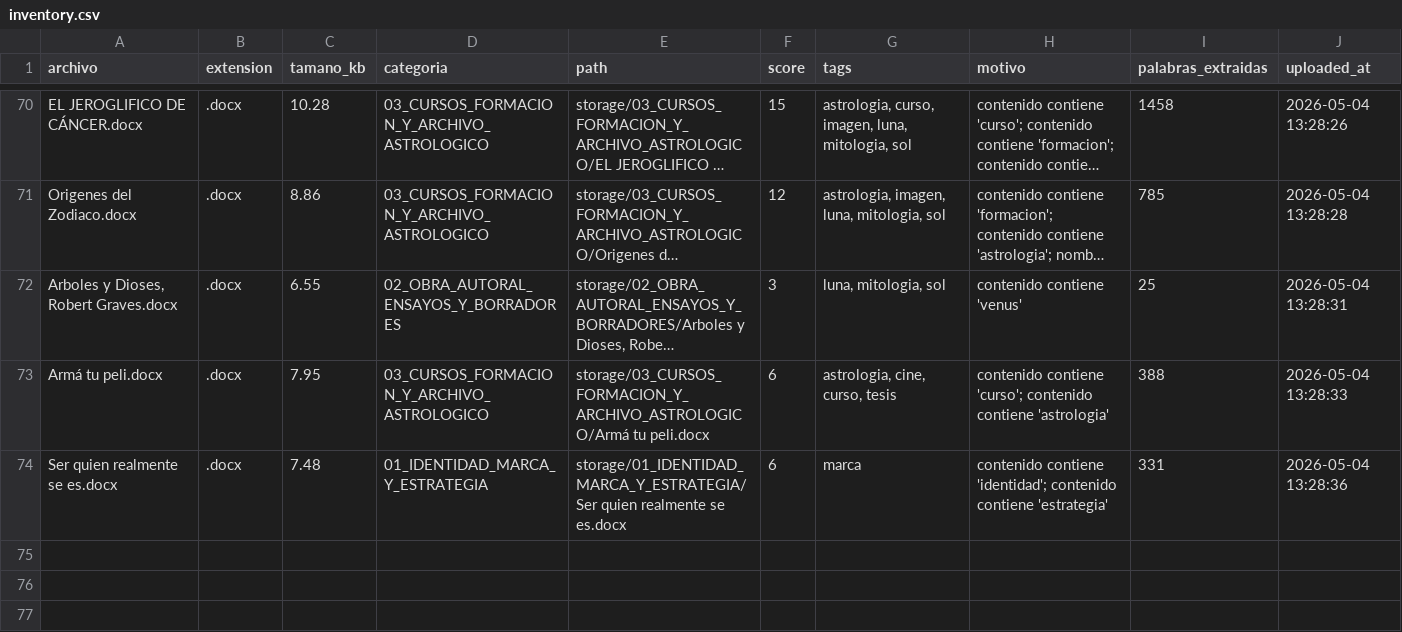
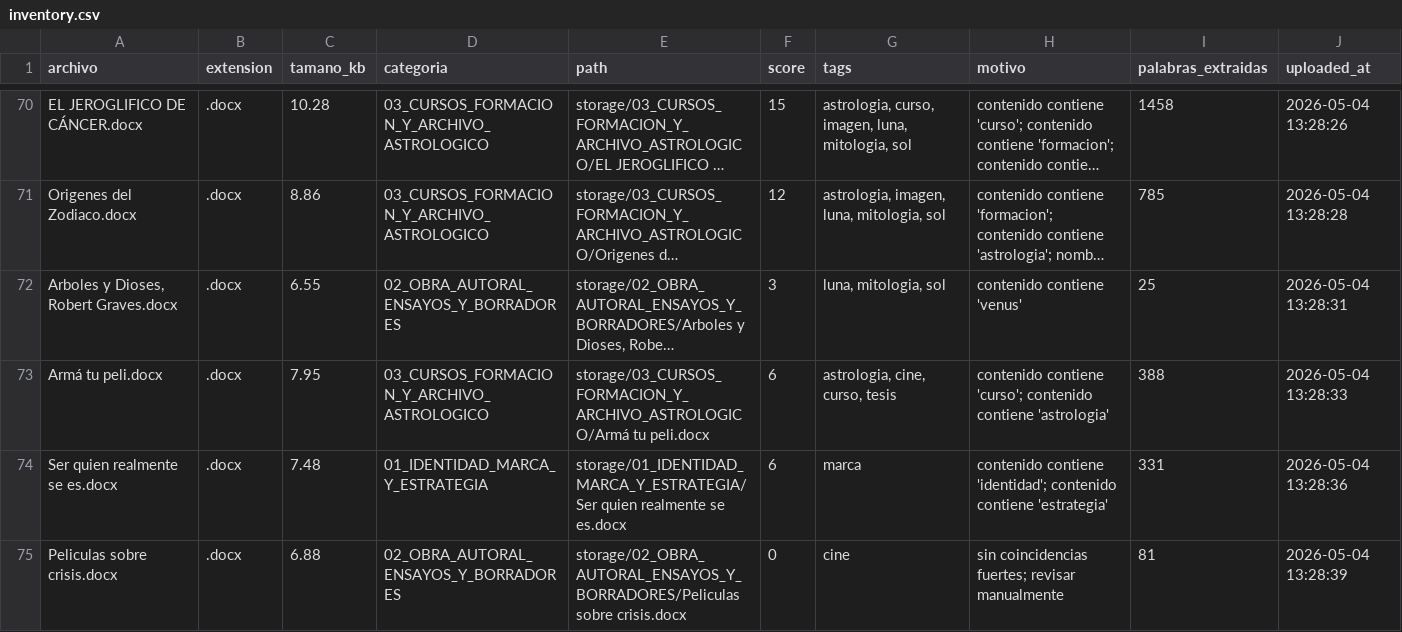
Before and after one commit to brandatta/casamatriz, a CSV file: data/inventory.csv, drawn as a sheet; only a part is shown, gaps mark what is left out; long unchanged cells end in …; the diff names each change by its address in the sheet, - before the commit and + after, or states it on an @@ line.

Commit message:
Actualizar inventario Casa Matriz

```diff
--- a/data/inventory.csv
+++ b/data/inventory.csv
+row 75: Peliculas sobre crisis.docx | .docx | 6.88 | 02_OBRA_AUTORAL_ENSAYOS_Y_BORRADORES | storage/02_OBRA_AUTORAL_ENSAYOS_Y_BORRADORES/Peliculas sobre crisis.docx | 0 | cine | sin coincidencias fuertes; revisar manualmente | 81 | 2026-05-04 13:28:39
```
